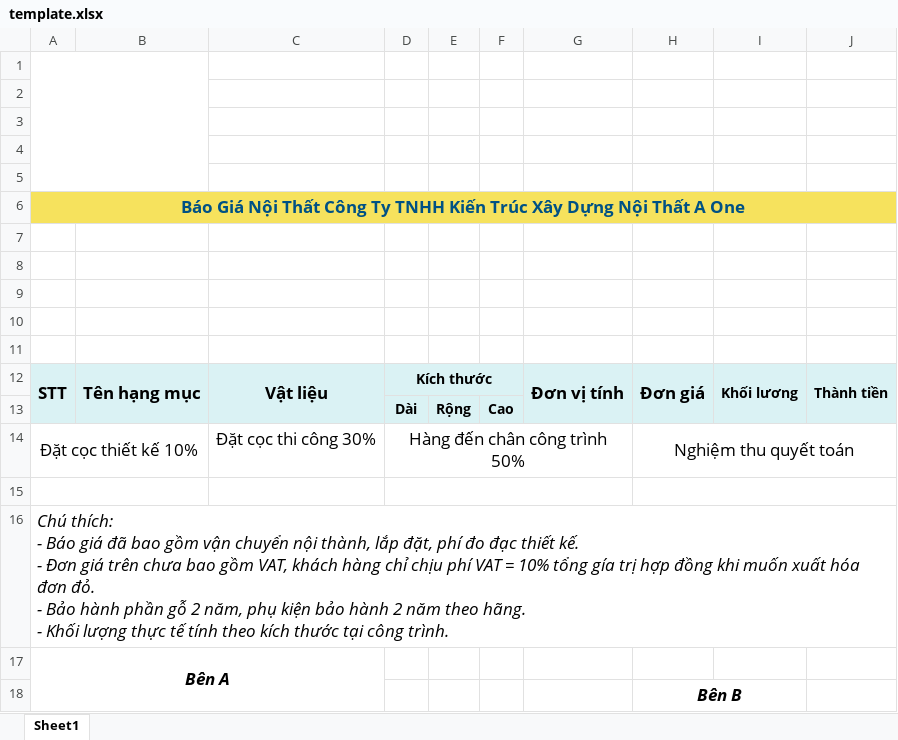
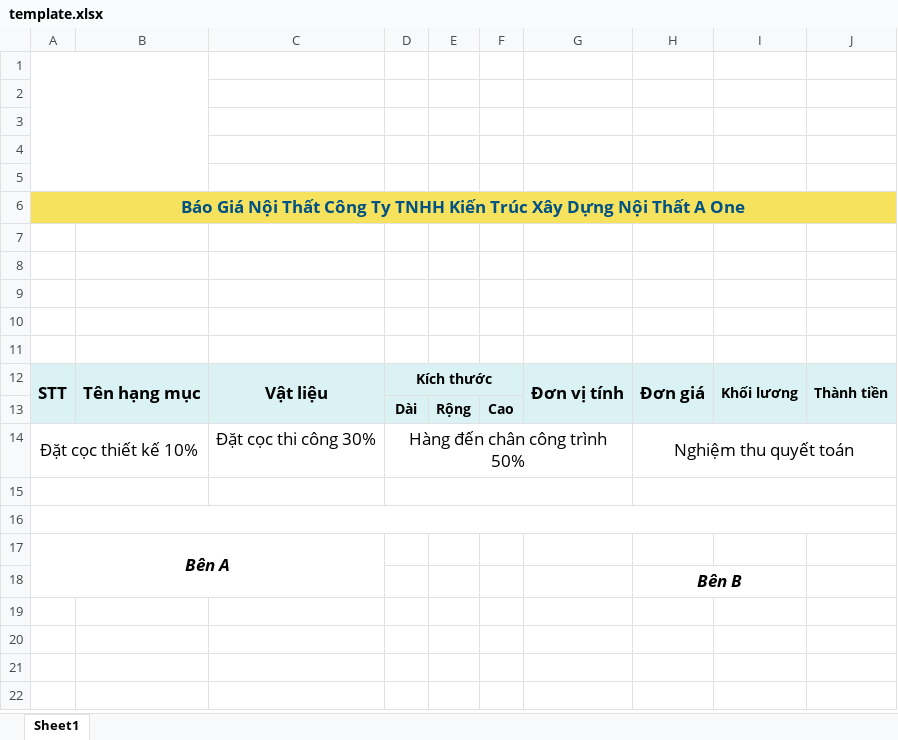
Before and after one commit to truongvanhuy2000/App-Noi-That, an Excel workbook: Data/FileExport/XLSXTemplate/template.xlsx, sheet Sheet1, drawn as a sheet; values as stored, in another font and other column widths than the file's, no borders; ↵ is a line break in a cell; the diff names each change by its address in the sheet, - before the commit and + after, or states it on an @@ line.

```diff
--- a/Data/FileExport/XLSXTemplate/template.xlsx (sheet Sheet1)
+++ b/Data/FileExport/XLSXTemplate/template.xlsx (sheet Sheet1)
-A16: Chú thích: ↵ - Báo giá đã bao gồm vận chuyển nội thành, lắp đặt, phí đo đạc thiết kế. ↵ - Đơn giá trên chưa bao gồm VAT, khách hàng chỉ chịu phí VAT = 10% tổng gía trị hợp đồng khi muốn xuất hóa đơn đỏ. ↵ - Bảo hành phần gỗ 2 năm, phụ kiện bảo hành 2 năm theo hãng. ↵ - Khối lượng thực tế tính theo kích thước tại công trình.
+A16: (empty)
```
Also changed, not shown: 11 other files.
